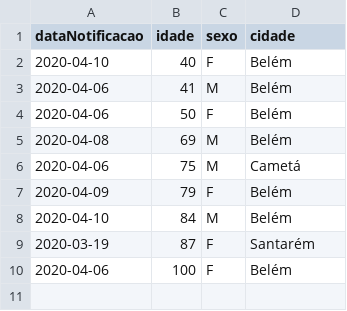
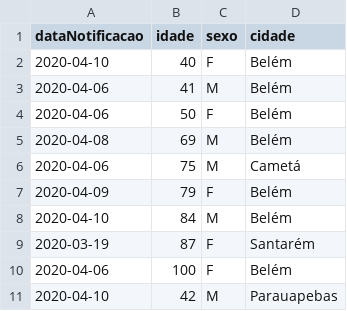
Before and after one commit to linocesar/covidpa, a CSV file: obitosPA.csv, drawn as a sheet.

Commit message:
10 óbitos no Pará

```diff
--- a/obitosPA.csv
+++ b/obitosPA.csv
@@ -10 +10,2 @@ dataNotificacao,idade,sexo,cidade
 2020-04-06,100,F,Belém
+2020-04-10,42,M,Parauapebas
```
